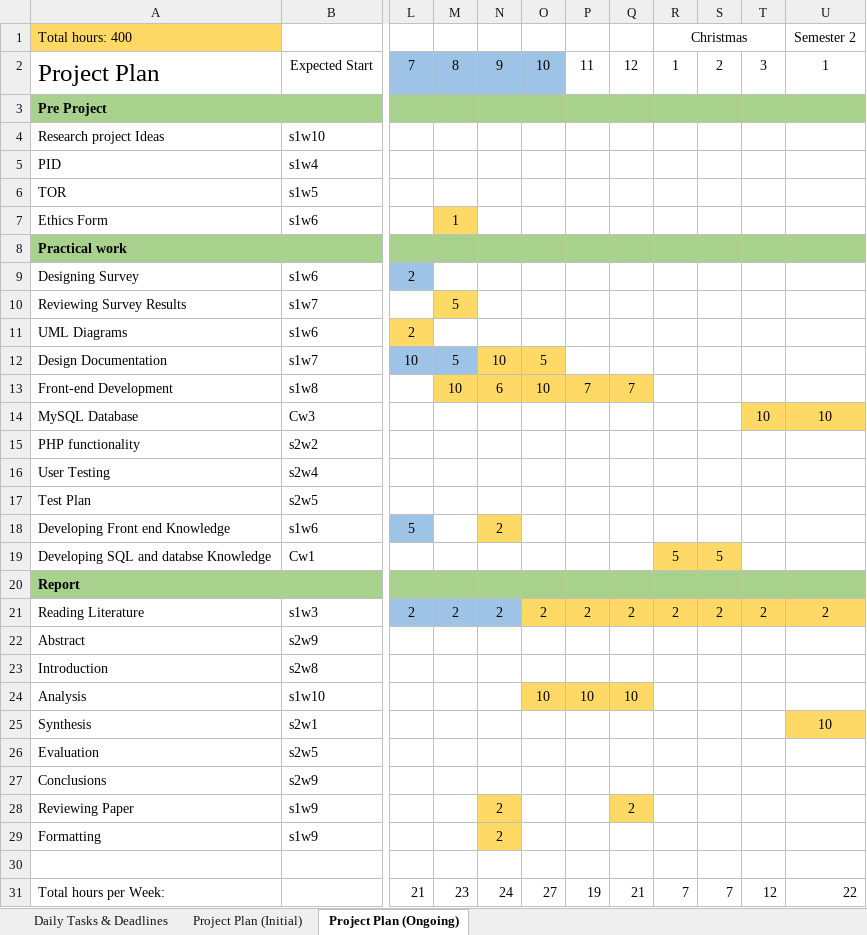
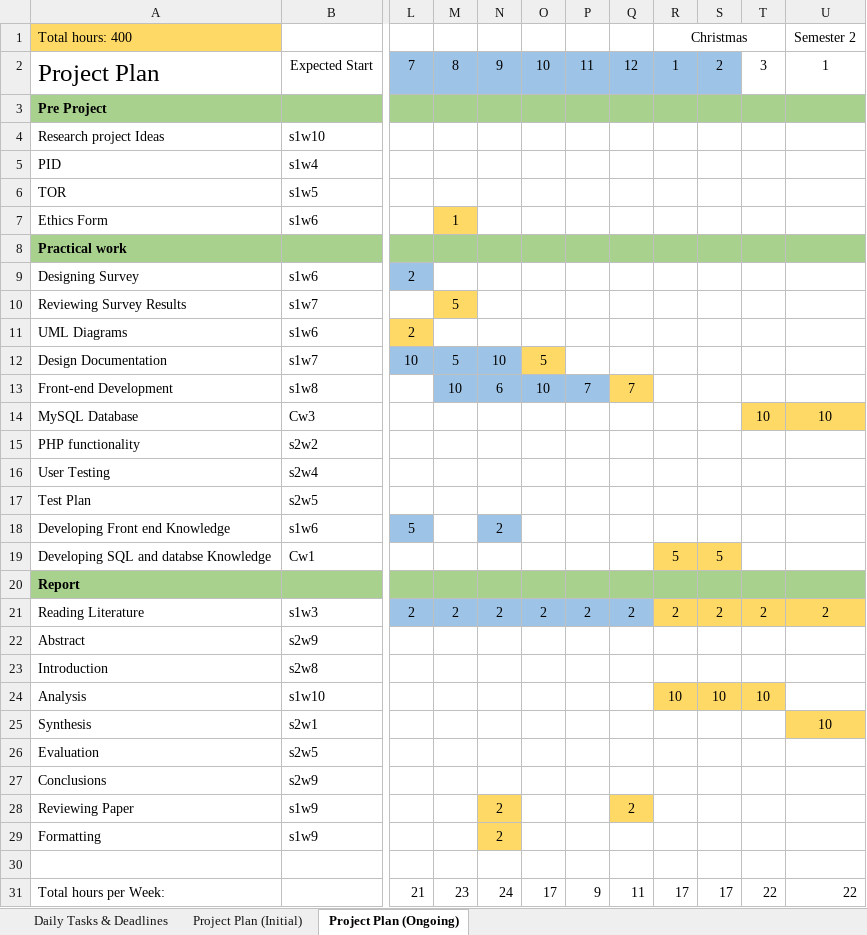
Before and after one commit to jsouthward/Nightingale, an Excel workbook: Documentation/Work Plan.xlsx, sheet Project Plan (Ongoing), drawn as a sheet; only a part is shown, gaps mark what is left out; values as stored, in another font and other column widths than the file's, no borders; the diff names each change by its address in the sheet, - before the commit and + after, or states it on an @@ line.

```diff
--- a/Documentation/Work Plan.xlsx (sheet Project Plan (Ongoing))
+++ b/Documentation/Work Plan.xlsx (sheet Project Plan (Ongoing))
-P2:S2 fill: none
+P2:S2 fill: #9DC3E6
-N12 fill: #FFD966
+N12 fill: #9DC3E6
-M13:P13 fill: #FFD966
+M13:P13 fill: #9DC3E6
-N18 fill: #FFD966
+N18 fill: #9DC3E6
-O21:Q21 fill: #FFD966
+O21:Q21 fill: #9DC3E6
-O24: 10
+O24: (empty)
-O24:Q24 fill: #FFD966
+O24:Q24 fill: none
-P24: 10
+P24: (empty)
-Q24: 10
+Q24: (empty)
-R24 (Christmas): (empty)
+R24 (Christmas): 10
-R24:T24 fill: none
+R24:T24 fill: #FFD966
-S24: (empty)
+S24: 10
-T24: (empty)
+T24: 10
-O31: 27
+O31: 17
-P31: 19
+P31: 9
-Q31: 21
+Q31: 11
-R31 (Christmas): 7
+R31 (Christmas): 17
-S31: 7
+S31: 17
-T31: 12
+T31: 22
```
Also changed, not shown: 7 other files.
